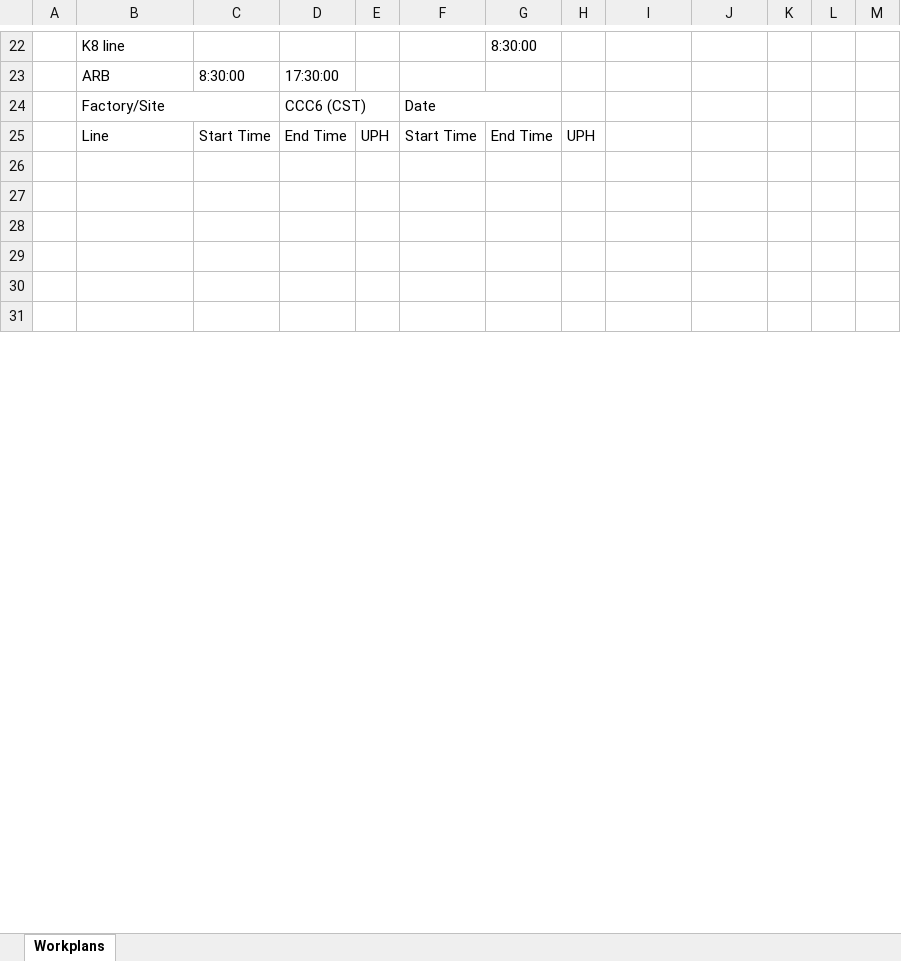
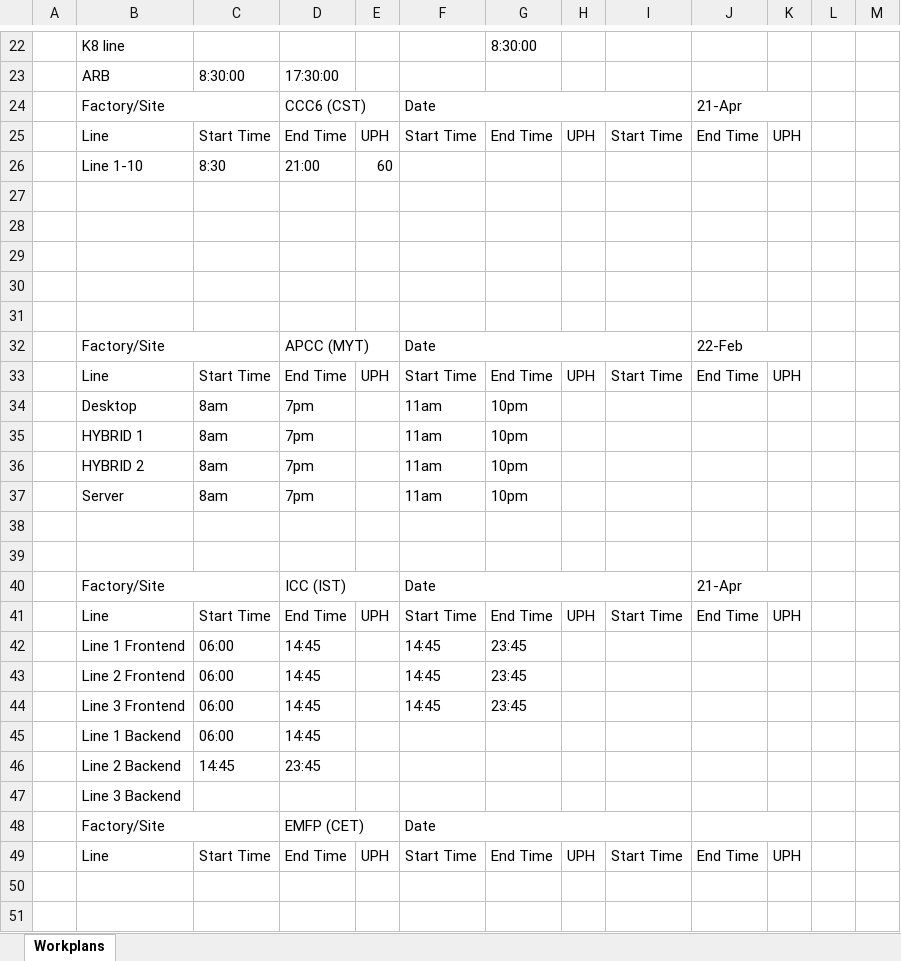
Before and after one commit to kamarulsyamil/gppworkplan, an Excel workbook: Consolidated Factory Workplan.xlsx, sheet Workplans, drawn as a sheet; only a part is shown, gaps mark what is left out; the shorter side is filled out with more unchanged rows; values as stored, in another font and other column widths than the file's, no cell formats; removed rows and columns are numbered as before the commit, all else as after; the diff covers the shown part only; the diff names each change by its address in the sheet, - before the commit and + after, or states it on an @@ line.

```diff
--- a/Consolidated Factory Workplan.xlsx (sheet Workplans)
+++ b/Consolidated Factory Workplan.xlsx (sheet Workplans)
-F24:G24 merged
+F24:I24 merged
-J24: (empty)
+J24: 21-Apr
+J24:K24 merged
-I25: (empty)
+I25: Start Time
-J25: (empty)
+J25: End Time
-K25: (empty)
+K25: UPH
+row 26:  | Line 1-10 | 8:30 | 21:00 | 60
+row 27: (empty)
+row 28: (empty)
+row 29: (empty)
+row 30: (empty)
+row 31: (empty)
+row 32:  | Factory/Site |  | APCC (MYT) |  | Date |  |  |  | 22-Feb
+row 33:  | Line | Start Time | End Time | UPH | Start Time | End Time | UPH | Start Time | End Time | UPH
+row 38: (empty)
+row 39: (empty)
+row 40:  | Factory/Site |  | ICC (IST) |  | Date |  |  |  | 21-Apr
+row 41:  | Line | Start Time | End Time | UPH | Start Time | End Time | UPH | Start Time | End Time | UPH
@@ row 49 moved to row 48: Factory/Site @@
+row 49:  | Line | Start Time | End Time | UPH | Start Time | End Time | UPH | Start Time | End Time | UPH
```
Also changed, not shown: 6 added rows, 16 removed rows, 19 edited cells and merged cells elsewhere in this sheet, cell formats, Consolidated Factory Workplan1.xlsx, 7 other files.
